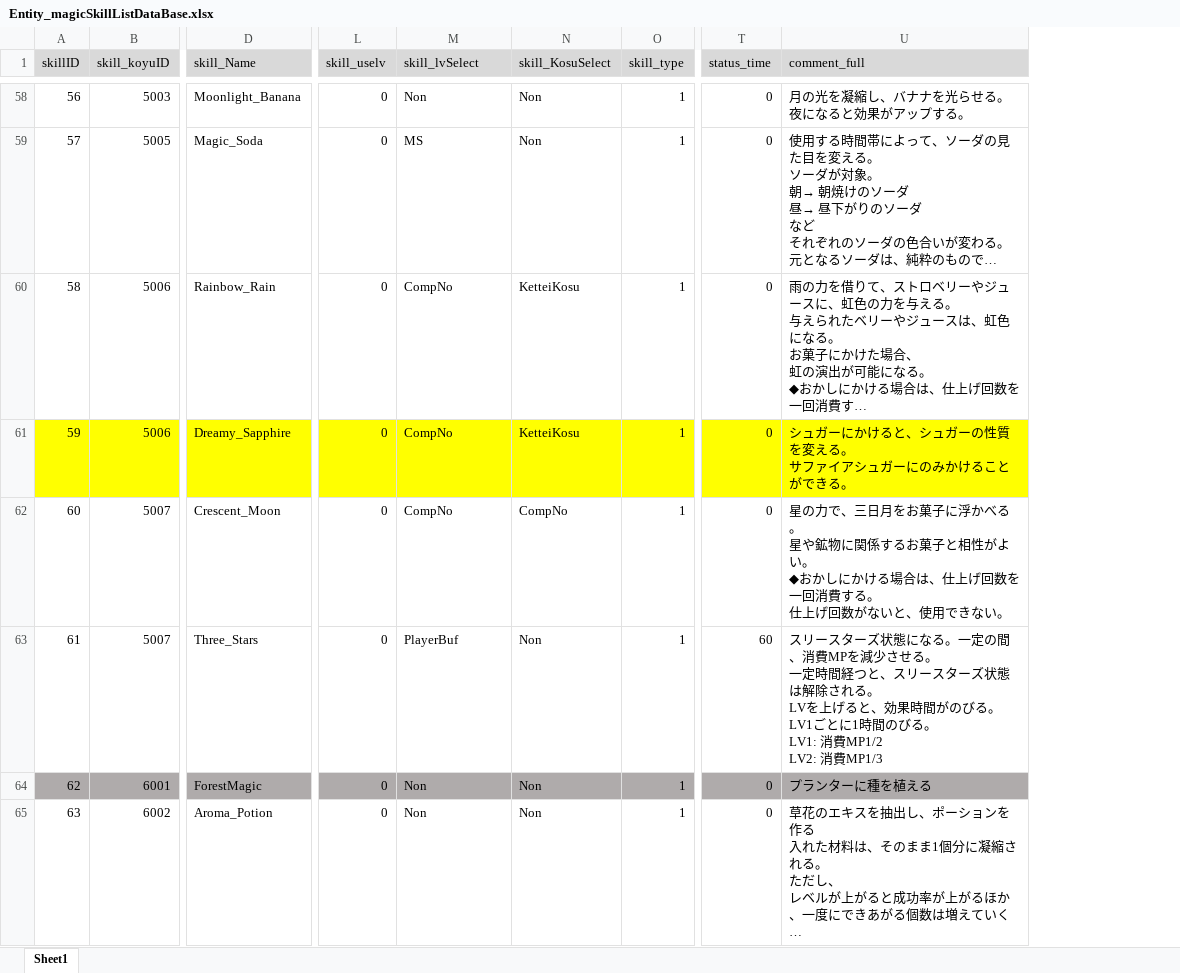
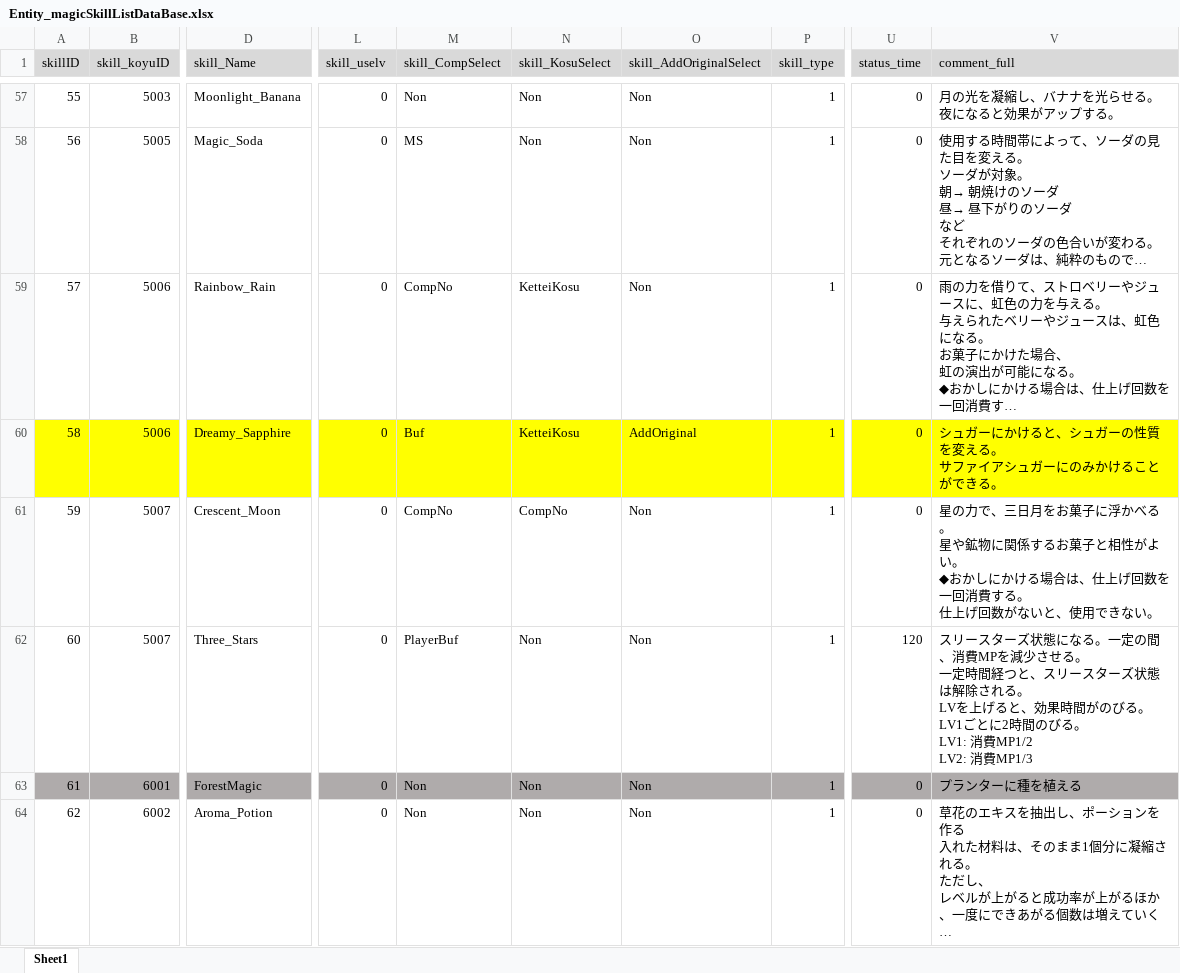
Before and after one commit to matoarita/Okashi_Atlier2, an Excel workbook: Assets/Resources/Excel/Entity_magicSkillListDataBase.xlsx, sheet Sheet1, drawn as a sheet; only a part is shown, gaps mark what is left out; long unchanged cells end in …; values as stored, in another font and other column widths than the file's, no borders; addresses are those after the commit; the diff covers the shown part only; the diff names each change by its address in the sheet, - before the commit and + after, or states it on an @@ line.

```diff
--- a/Assets/Resources/Excel/Entity_magicSkillListDataBase.xlsx (sheet Sheet1)
+++ b/Assets/Resources/Excel/Entity_magicSkillListDataBase.xlsx (sheet Sheet1)
+column O (skill_AddOriginalSelect), rows 57-64: Non | Non | Non | AddOriginal | Non | Non | Non | Non
-M1: skill_lvSelect
+M1: skill_CompSelect
@@ column A (skillID) renumbered between rows 45 and 64 @@
-M60 (skill_CompSelect): CompNo
+M60 (skill_CompSelect): Buf
-U62 (status_time): 60
+U62 (status_time): 120
-V62 (comment_full): …LV1ごとに1時間のび…
+V62 (comment_full): …LV1ごとに2時間のび…
```
Also changed, not shown: 1 added row, 1 removed row and 3 edited cells elsewhere in this sheet, Assets/Resources/Excel/Entity_ItemDataBase.xlsx, 44 other files.
